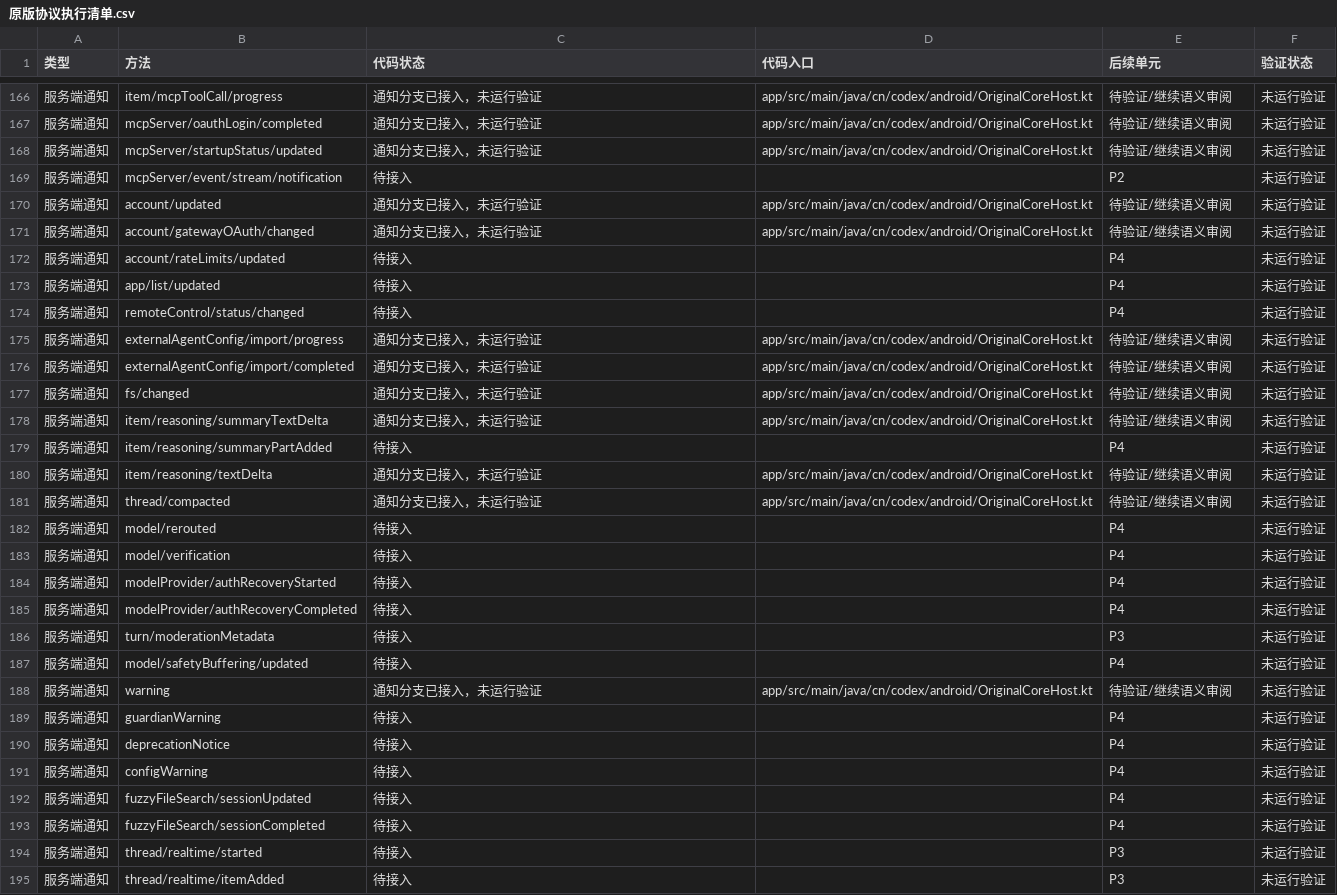
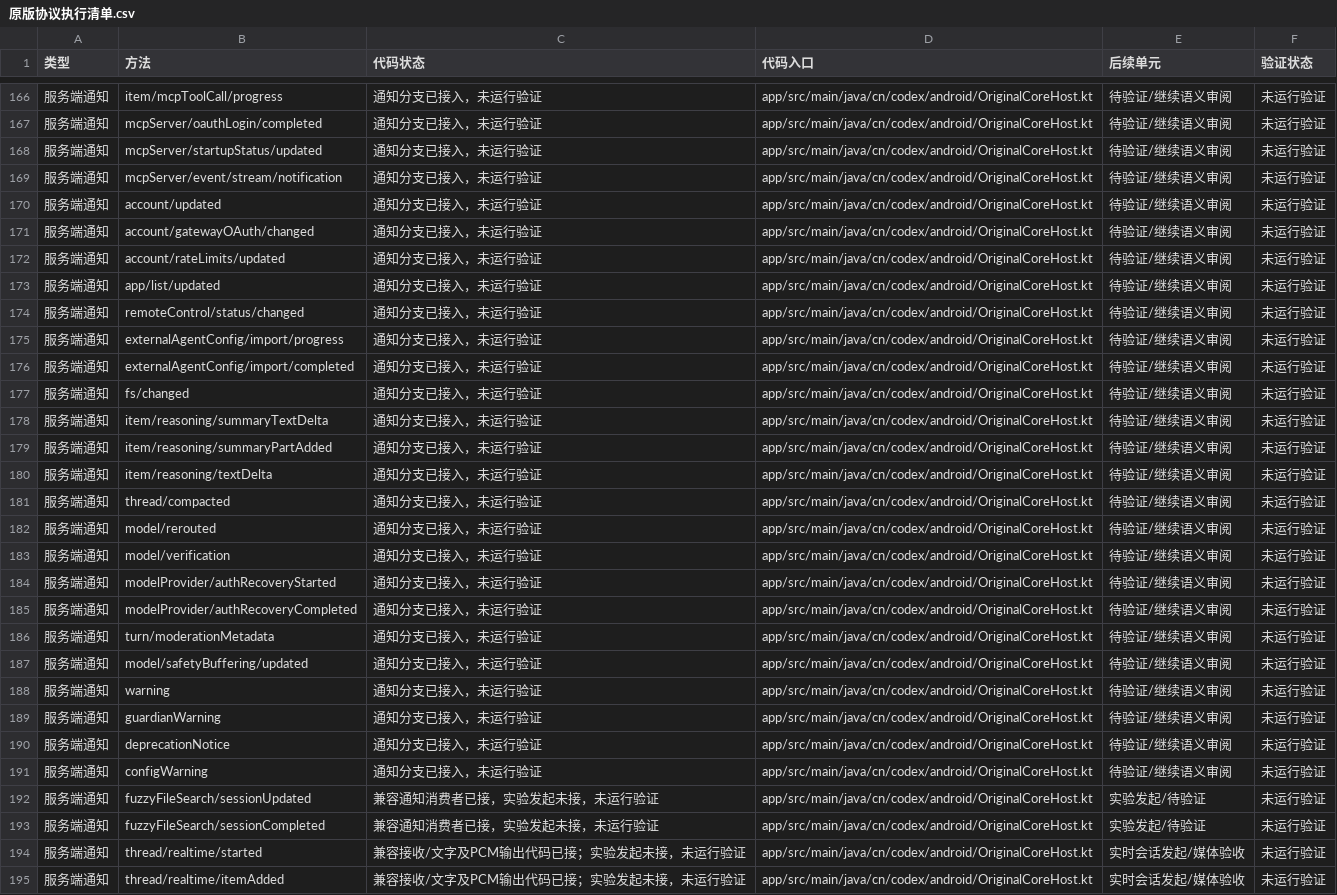
Before and after one commit to sy220284/999, a CSV file: 安卓Codex/文档/原版协议执行清单.csv, drawn as a sheet; only a part is shown, gaps mark what is left out; the diff covers the shown part only.

```diff
--- a/安卓Codex/文档/原版协议执行清单.csv
+++ b/安卓Codex/文档/原版协议执行清单.csv
@@ -168,8 +168,8 @@
 服务端通知,mcpServer/startupStatus/updated,通知分支已接入，未运行验证,app/src/main/java/cn/codex/android/OriginalCoreHost.kt,待验证/继续语义审阅,未运行验证
-服务端通知,mcpServer/event/stream/notification,待接入,,P2,未运行验证
+服务端通知,mcpServer/event/stream/notification,通知分支已接入，未运行验证,app/src/main/java/cn/codex/android/OriginalCoreHost.kt,待验证/继续语义审阅,未运行验证
 服务端通知,account/updated,通知分支已接入，未运行验证,app/src/main/java/cn/codex/android/OriginalCoreHost.kt,待验证/继续语义审阅,未运行验证
 服务端通知,account/gatewayOAuth/changed,通知分支已接入，未运行验证,app/src/main/java/cn/codex/android/OriginalCoreHost.kt,待验证/继续语义审阅,未运行验证
-服务端通知,account/rateLimits/updated,待接入,,P4,未运行验证
-服务端通知,app/list/updated,待接入,,P4,未运行验证
-服务端通知,remoteControl/status/changed,待接入,,P4,未运行验证
+服务端通知,account/rateLimits/updated,通知分支已接入，未运行验证,app/src/main/java/cn/codex/android/OriginalCoreHost.kt,待验证/继续语义审阅,未运行验证
+服务端通知,app/list/updated,通知分支已接入，未运行验证,app/src/main/java/cn/codex/android/OriginalCoreHost.kt,待验证/继续语义审阅,未运行验证
+服务端通知,remoteControl/status/changed,通知分支已接入，未运行验证,app/src/main/java/cn/codex/android/OriginalCoreHost.kt,待验证/继续语义审阅,未运行验证
 服务端通知,externalAgentConfig/import/progress,通知分支已接入，未运行验证,app/src/main/java/cn/codex/android/OriginalCoreHost.kt,待验证/继续语义审阅,未运行验证
@@ -178,18 +178,18 @@
 服务端通知,item/reasoning/summaryTextDelta,通知分支已接入，未运行验证,app/src/main/java/cn/codex/android/OriginalCoreHost.kt,待验证/继续语义审阅,未运行验证
-服务端通知,item/reasoning/summaryPartAdded,待接入,,P4,未运行验证
+服务端通知,item/reasoning/summaryPartAdded,通知分支已接入，未运行验证,app/src/main/java/cn/codex/android/OriginalCoreHost.kt,待验证/继续语义审阅,未运行验证
 服务端通知,item/reasoning/textDelta,通知分支已接入，未运行验证,app/src/main/java/cn/codex/android/OriginalCoreHost.kt,待验证/继续语义审阅,未运行验证
 服务端通知,thread/compacted,通知分支已接入，未运行验证,app/src/main/java/cn/codex/android/OriginalCoreHost.kt,待验证/继续语义审阅,未运行验证
-服务端通知,model/rerouted,待接入,,P4,未运行验证
-服务端通知,model/verification,待接入,,P4,未运行验证
-服务端通知,modelProvider/authRecoveryStarted,待接入,,P4,未运行验证
-服务端通知,modelProvider/authRecoveryCompleted,待接入,,P4,未运行验证
-服务端通知,turn/moderationMetadata,待接入,,P3,未运行验证
-服务端通知,model/safetyBuffering/updated,待接入,,P4,未运行验证
+服务端通知,model/rerouted,通知分支已接入，未运行验证,app/src/main/java/cn/codex/android/OriginalCoreHost.kt,待验证/继续语义审阅,未运行验证
+服务端通知,model/verification,通知分支已接入，未运行验证,app/src/main/java/cn/codex/android/OriginalCoreHost.kt,待验证/继续语义审阅,未运行验证
+服务端通知,modelProvider/authRecoveryStarted,通知分支已接入，未运行验证,app/src/main/java/cn/codex/android/OriginalCoreHost.kt,待验证/继续语义审阅,未运行验证
+服务端通知,modelProvider/authRecoveryCompleted,通知分支已接入，未运行验证,app/src/main/java/cn/codex/android/OriginalCoreHost.kt,待验证/继续语义审阅,未运行验证
+服务端通知,turn/moderationMetadata,通知分支已接入，未运行验证,app/src/main/java/cn/codex/android/OriginalCoreHost.kt,待验证/继续语义审阅,未运行验证
+服务端通知,model/safetyBuffering/updated,通知分支已接入，未运行验证,app/src/main/java/cn/codex/android/OriginalCoreHost.kt,待验证/继续语义审阅,未运行验证
 服务端通知,warning,通知分支已接入，未运行验证,app/src/main/java/cn/codex/android/OriginalCoreHost.kt,待验证/继续语义审阅,未运行验证
-服务端通知,guardianWarning,待接入,,P4,未运行验证
-服务端通知,deprecationNotice,待接入,,P4,未运行验证
-服务端通知,configWarning,待接入,,P4,未运行验证
-服务端通知,fuzzyFileSearch/sessionUpdated,待接入,,P4,未运行验证
-服务端通知,fuzzyFileSearch/sessionCompleted,待接入,,P4,未运行验证
-服务端通知,thread/realtime/started,待接入,,P3,未运行验证
-服务端通知,thread/realtime/itemAdded,待接入,,P3,未运行验证
+服务端通知,guardianWarning,通知分支已接入，未运行验证,app/src/main/java/cn/codex/android/OriginalCoreHost.kt,待验证/继续语义审阅,未运行验证
+服务端通知,deprecationNotice,通知分支已接入，未运行验证,app/src/main/java/cn/codex/android/OriginalCoreHost.kt,待验证/继续语义审阅,未运行验证
+服务端通知,configWarning,通知分支已接入，未运行验证,app/src/main/java/cn/codex/android/OriginalCoreHost.kt,待验证/继续语义审阅,未运行验证
+服务端通知,fuzzyFileSearch/sessionUpdated,兼容通知消费者已接，实验发起未接，未运行验证,app/src/main/java/cn/codex/android/OriginalCoreHost.kt,实验发起/待验证,未运行验证
+服务端通知,fuzzyFileSearch/sessionCompleted,兼容通知消费者已接，实验发起未接，未运行验证,app/src/main/java/cn/codex/android/OriginalCoreHost.kt,实验发起/待验证,未运行验证
+服务端通知,thread/realtime/started,兼容接收/文字及PCM输出代码已接；实验发起未接，未运行验证,app/src/main/java/cn/codex/android/OriginalCoreHost.kt,实时会话发起/媒体验收,未运行验证
+服务端通知,thread/realtime/itemAdded,兼容接收/文字及PCM输出代码已接；实验发起未接，未运行验证,app/src/main/java/cn/codex/android/OriginalCoreHost.kt,实时会话发起/媒体验收,未运行验证
```
Also changed, not shown: 51 edited cells elsewhere in this file, 15 other files.
